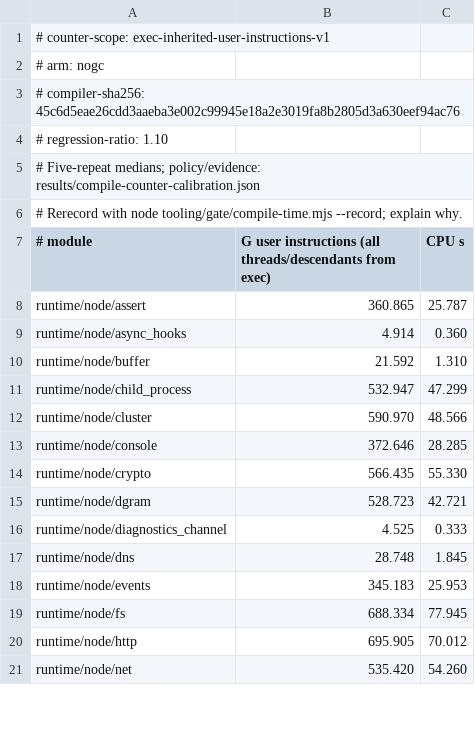
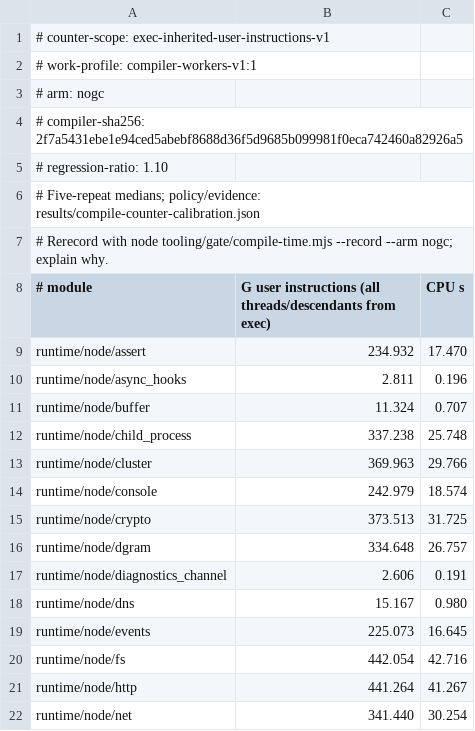
Before and after one commit to AkisArou/nts, a TSV file: tooling/gate/compile-times.tsv, drawn as a sheet; only a part is shown; the diff covers the shown part only.

Commit message:
results: calibrate both compile arms under one fixed worker budget
Record five complete repetitions for all 29 projects in each arm under
compiler-workers-v1:1. Keep the 1.10 relative-only thresholds; the largest
observed spreads are below the required 0.1 percent. Preserve byte, status,
diagnostic and population parity against the pinned main compiler.

Re-audit all 47,504 raw checker cases for the carried worker-budget patch.
The three override path sets are unchanged; update only their checker pins.

```diff
--- a/tooling/gate/compile-times.tsv
+++ b/tooling/gate/compile-times.tsv
@@ -1,21 +1,22 @@
 # counter-scope: exec-inherited-user-instructions-v1
+# work-profile: compiler-workers-v1:1
 # arm: nogc
-# compiler-sha256: 45c6d5eae26cdd3aaeba3e002c99945e18a2e3019fa8b2805d3a630eef94ac76
+# compiler-sha256: 2f7a5431ebe1e94ced5abebf8688d36f5d9685b099981f0eca742460a82926a5
 # regression-ratio: 1.10
 # Five-repeat medians; policy/evidence: results/compile-counter-calibration.json
-# Rerecord with node tooling/gate/compile-time.mjs --record; explain why.
+# Rerecord with node tooling/gate/compile-time.mjs --record --arm nogc; explain why.
 # module	G user instructions (all threads/descendants from exec)	CPU s
-runtime/node/assert	360.865	25.787
-runtime/node/async_hooks	4.914	0.360
-runtime/node/buffer	21.592	1.310
-runtime/node/child_process	532.947	47.299
-runtime/node/cluster	590.970	48.566
-runtime/node/console	372.646	28.285
-runtime/node/crypto	566.435	55.330
-runtime/node/dgram	528.723	42.721
-runtime/node/diagnostics_channel	4.525	0.333
-runtime/node/dns	28.748	1.845
-runtime/node/events	345.183	25.953
-runtime/node/fs	688.334	77.945
-runtime/node/http	695.905	70.012
-runtime/node/net	535.420	54.260
+runtime/node/assert	234.932	17.470
+runtime/node/async_hooks	2.811	0.196
+runtime/node/buffer	11.324	0.707
+runtime/node/child_process	337.238	25.748
+runtime/node/cluster	369.963	29.766
+runtime/node/console	242.979	18.574
+runtime/node/crypto	373.513	31.725
+runtime/node/dgram	334.648	26.757
+runtime/node/diagnostics_channel	2.606	0.191
+runtime/node/dns	15.167	0.980
+runtime/node/events	225.073	16.645
+runtime/node/fs	442.054	42.716
+runtime/node/http	441.264	41.267
+runtime/node/net	341.440	30.254
```
Also changed, not shown: 30 edited cells elsewhere in this file, tooling/gate/compile-times-rc.tsv, 3 other files.
